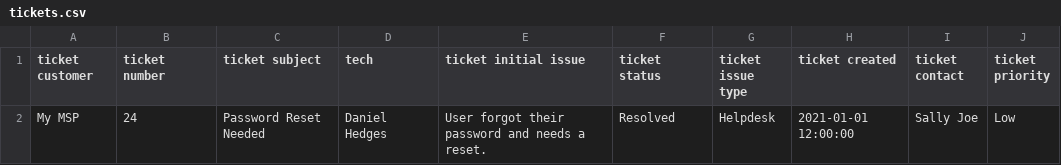
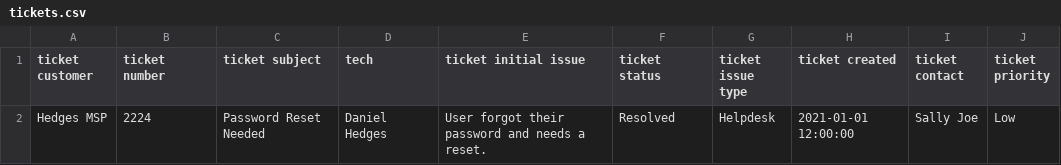
Before and after one commit to dhedges013/syncro_csv_importer, a CSV file: tickets.csv, drawn as a sheet.

```diff
--- a/tickets.csv
+++ b/tickets.csv
@@ -1,2 +1,2 @@
 ticket customer,ticket number,ticket subject,tech,ticket initial issue,ticket status,ticket issue type,ticket created,ticket contact,ticket priority
-My MSP,24,Password Reset Needed,Daniel Hedges,User forgot their password and needs a reset.,Resolved,Helpdesk,2021-01-01 12:00:00,Sally Joe, Low
+Hedges MSP,2224,Password Reset Needed,Daniel Hedges,User forgot their password and needs a reset.,Resolved,Helpdesk,2021-01-01 12:00:00,Sally Joe, Low
```
Also changed, not shown: 7 other files.
